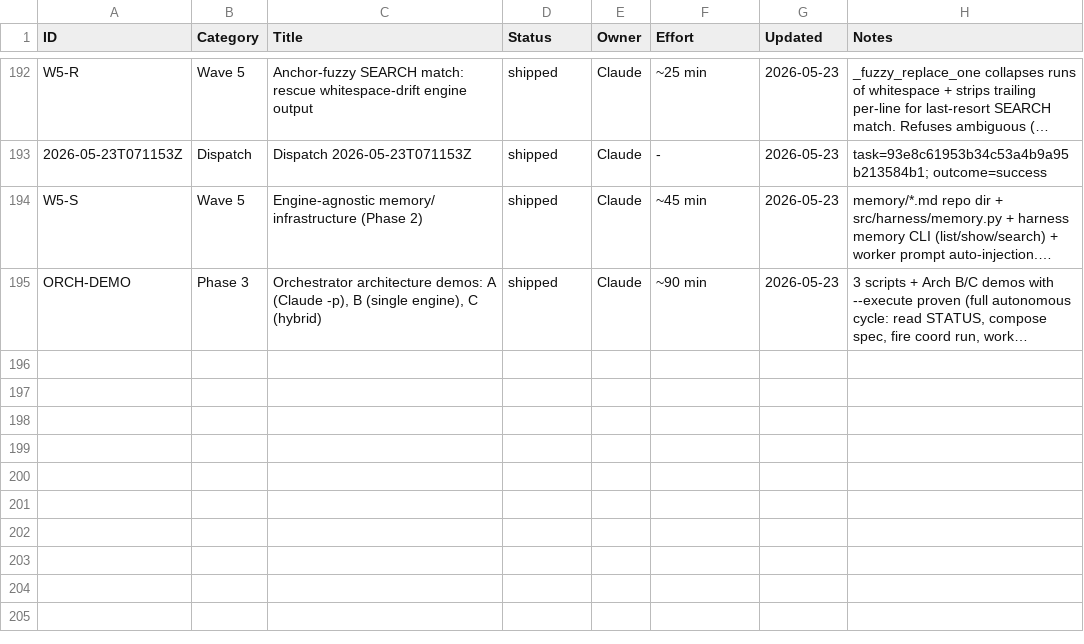
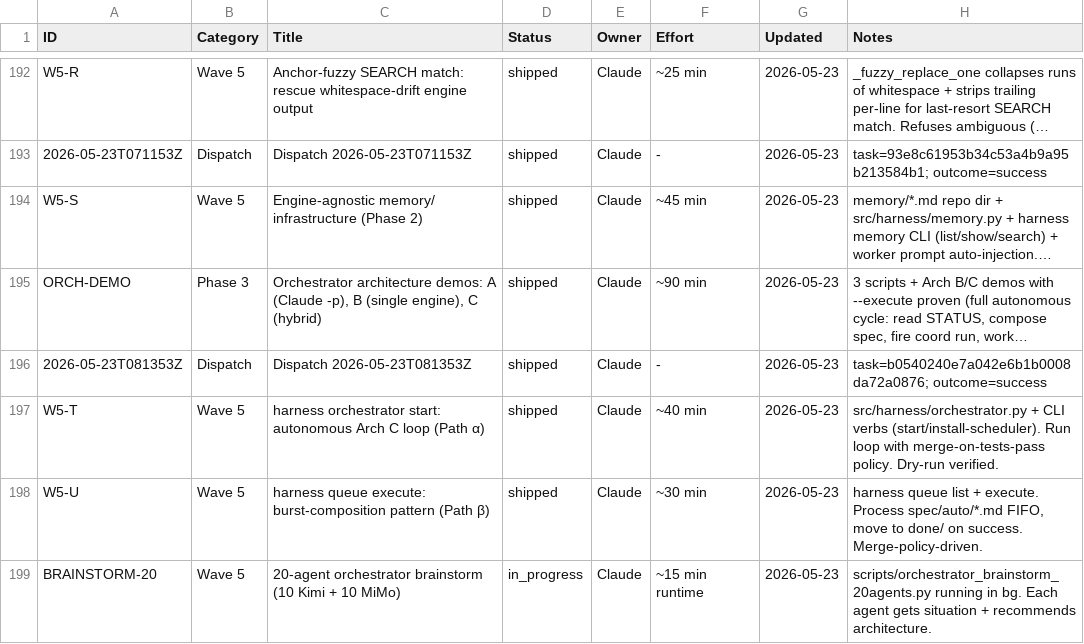
Before and after one commit to xaxiuegg/xaxiu-harness, a CSV file: coord/STATUS.csv, drawn as a sheet; only a part is shown, gaps mark what is left out; long unchanged cells end in …; the diff names each change by its address in the sheet, - before the commit and + after, or states it on an @@ line.

```diff
--- a/coord/STATUS.csv
+++ b/coord/STATUS.csv
+row 196: 2026-05-23T081353Z | Dispatch | Dispatch 2026-05-23T081353Z | shipped | Claude | - | 2026-05-23 | task=b0540240e7a042e6b1b0008da72a0876; outcome=success
+row 197: W5-T | Wave 5 | harness orchestrator start: autonomous Arch C loop (Path α) | shipped | Claude | ~40 min | 2026-05-23 | src/harness/orchestrator.py + CLI verbs (start/install-scheduler). Run loop with merge-on-tests-pass policy. Dry-run verified.
+row 198: W5-U | Wave 5 | harness queue execute: burst-composition pattern (Path β) | shipped | Claude | ~30 min | 2026-05-23 | harness queue list + execute. Process spec/auto/*.md FIFO, move to done/ on success. Merge-policy-driven.
+row 199: BRAINSTORM-20 | Wave 5 | 20-agent orchestrator brainstorm (10 Kimi + 10 MiMo) | in_progress | Claude | ~15 min runtime | 2026-05-23 | scripts/orchestrator_brainstorm_20agents.py running in bg. Each agent gets situation + recommends architecture.
```
Also changed, not shown: 4 other files.
